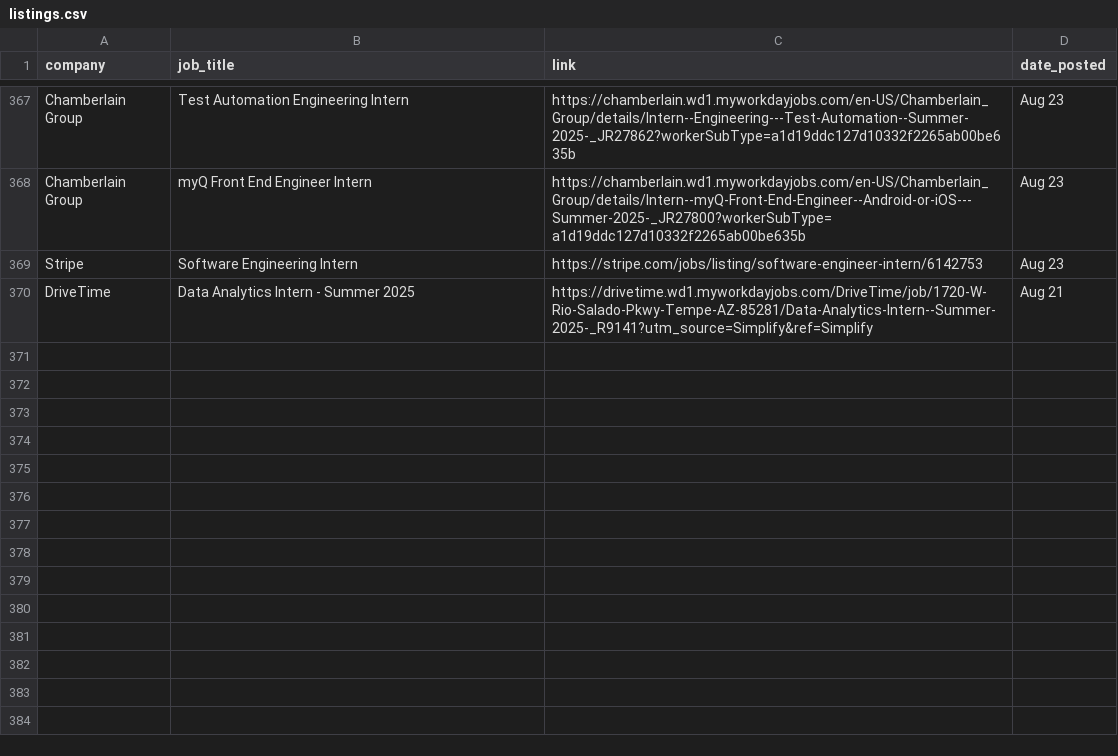
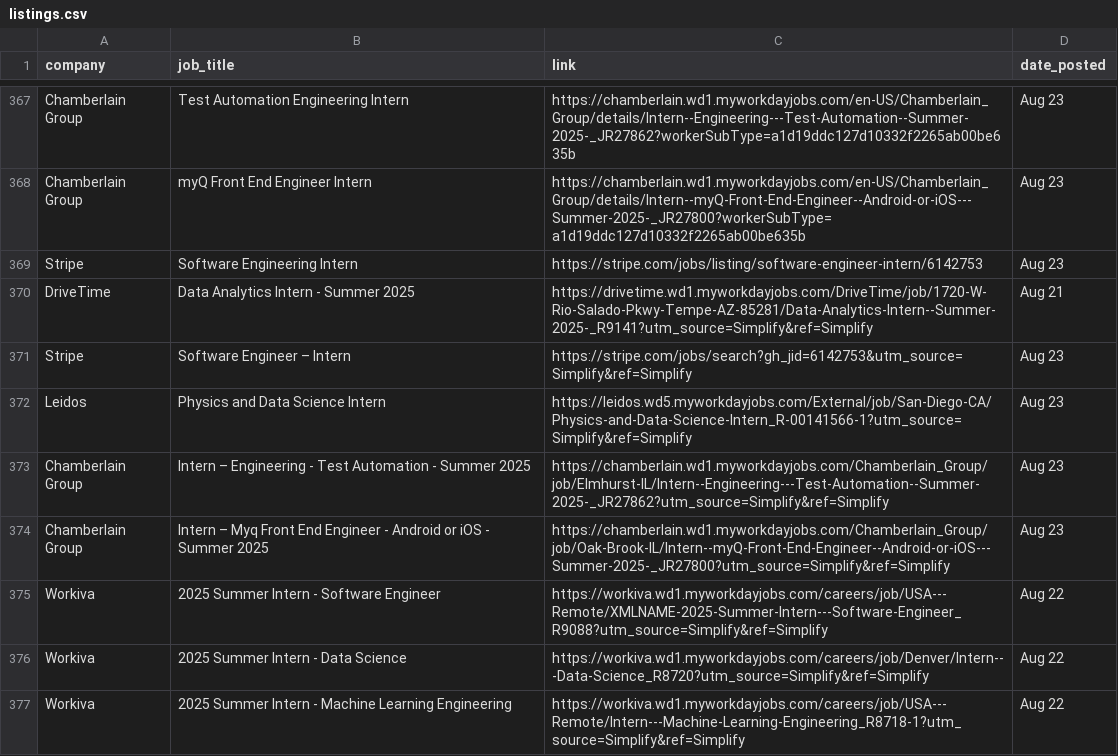
Before and after one commit to dannydxu1/job-monitor, a CSV file: listings.csv, drawn as a sheet; only a part is shown, gaps mark what is left out.

Commit message:
Append new job listings

```diff
--- a/listings.csv
+++ b/listings.csv
@@ -370 +370,8 @@ Stripe,Software Engineering Intern,https://stripe.com/jobs/listing/software-engi
 DriveTime,Data Analytics Intern - Summer 2025 ,https://drivetime.wd1.myworkdayjobs.com/DriveTime/job/1720-W-Rio-Salado-Pkwy-Tempe-AZ-85281/Data-Analytics-Intern--Summer-2025-_R9141?utm_source=Simplify&ref=Simplify,Aug 21
+Stripe,Software Engineer – Intern,https://stripe.com/jobs/search?gh_jid=6142753&utm_source=Simplify&ref=Simplify,Aug 23
+Leidos,Physics and Data Science Intern,https://leidos.wd5.myworkdayjobs.com/External/job/San-Diego-CA/Physics-and-Data-Science-Intern_R-00141566-1?utm_source=Simplify&ref=Simplify,Aug 23
+Chamberlain Group,Intern – Engineering - Test Automation - Summer 2025,https://chamberlain.wd1.myworkdayjobs.com/Chamberlain_Group/job/Elmhurst-IL/Intern--Engineering---Test-Automation--Summer-2025-_JR27862?utm_source=Simplify&ref=Simplify,Aug 23
+Chamberlain Group,Intern – Myq Front End Engineer - Android or iOS - Summer 2025,https://chamberlain.wd1.myworkdayjobs.com/Chamberlain_Group/job/Oak-Brook-IL/Intern--myQ-Front-End-Engineer--Android-or-iOS---Summer-2025-_JR27800?utm_source=Simplify&ref=Simplify,Aug 23
+Workiva,2025 Summer Intern - Software Engineer,https://workiva.wd1.myworkdayjobs.com/careers/job/USA---Remote/XMLNAME-2025-Summer-Intern---Software-Engineer_R9088?utm_source=Simplify&ref=Simplify,Aug 22
+Workiva,2025 Summer Intern - Data Science,https://workiva.wd1.myworkdayjobs.com/careers/job/Denver/Intern---Data-Science_R8720?utm_source=Simplify&ref=Simplify,Aug 22
+Workiva,2025 Summer Intern - Machine Learning Engineering,https://workiva.wd1.myworkdayjobs.com/careers/job/USA---Remote/Intern---Machine-Learning-Engineering_R8718-1?utm_source=Simplify&ref=Simplify,Aug 22
```
